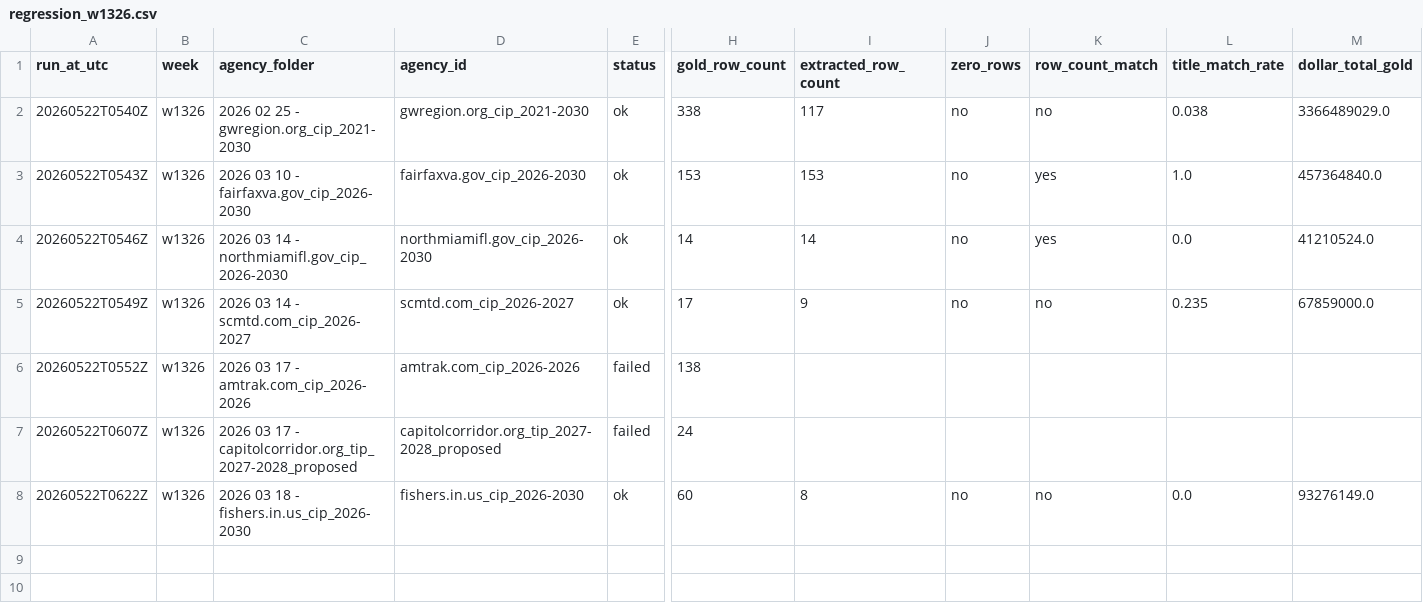
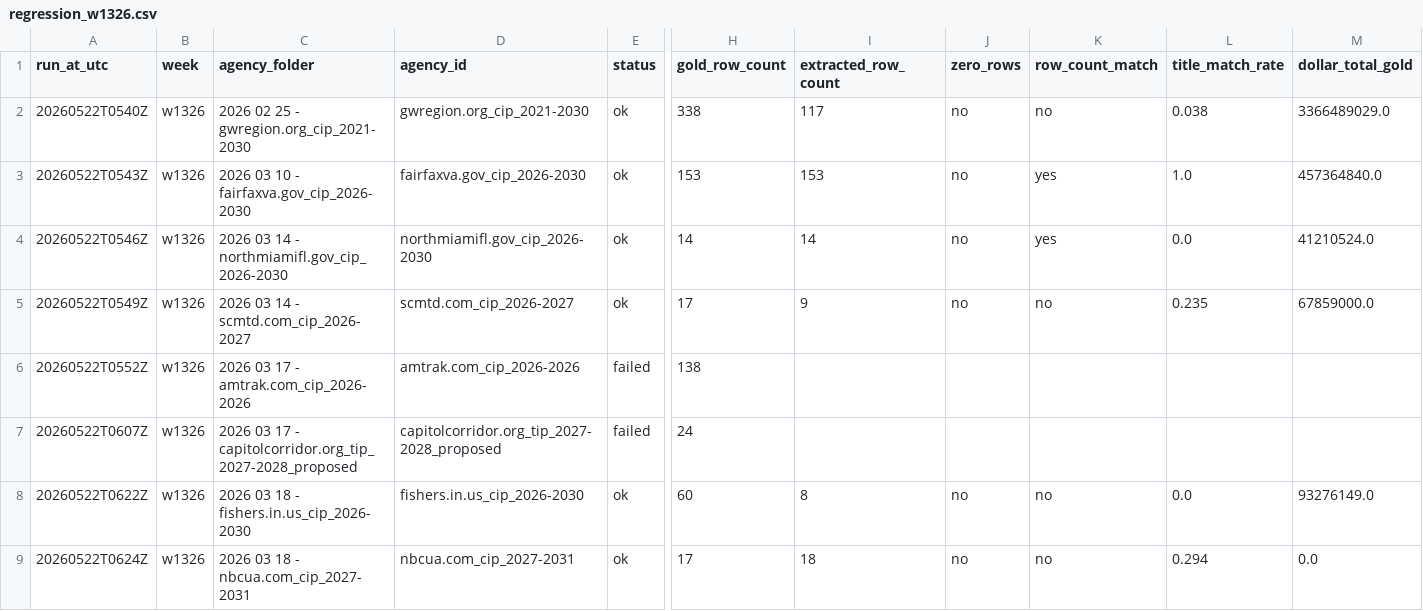
Before and after one commit to firmographs/colab-cip-extract, a CSV file: regression_results/regression_w1326.csv, drawn as a sheet; only a part is shown, gaps mark what is left out; rows hold the shown columns only; the diff names each change by its address in the sheet, - before the commit and + after, or states it on an @@ line.

Commit message:
regression: w1326/nbcua.com_cip_2027-2031 — ok (8/269)

```diff
--- a/regression_results/regression_w1326.csv
+++ b/regression_results/regression_w1326.csv
+row 9: 20260522T0624Z | w1326 | 2026 03 18 - nbcua.com_cip_2027-2031 | nbcua.com_cip_2027-2031 | ok | 17 | 18 | no | no | 0.294 | 0.0
```
